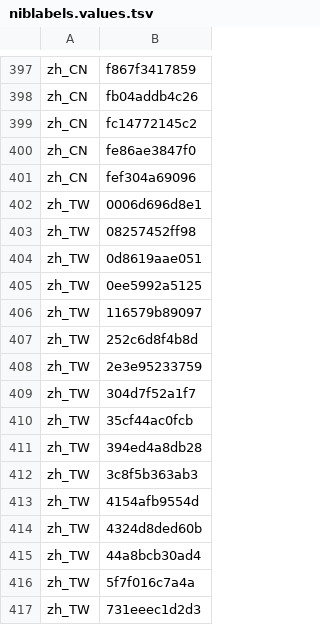
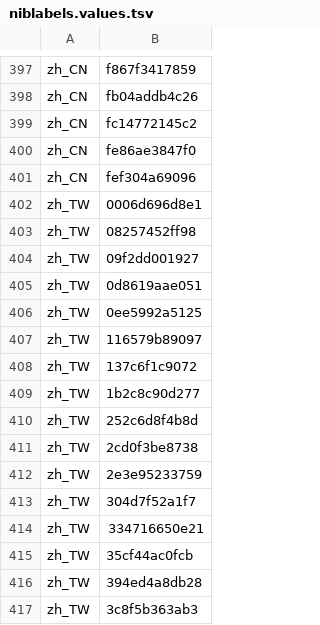
Before and after one commit to MongLong0214/logic-pro-mcp, a TSV file: docs/canon/index/niblabels.values.tsv, drawn as a sheet; only a part is shown, gaps mark what is left out; the shorter side is filled out with more unchanged rows; the diff covers the shown part only.

```diff
--- a/docs/canon/index/niblabels.values.tsv
+++ b/docs/canon/index/niblabels.values.tsv
@@ -403,2 +403,3 @@ zh_TW	0006d696d8e1
 zh_TW	08257452ff98
+zh_TW	09f2dd001927
 zh_TW	0d8619aae051
@@ -406,5 +407,9 @@ zh_TW	0ee5992a5125
 zh_TW	116579b89097
+zh_TW	137c6f1c9072
+zh_TW	1b2c8c90d277
 zh_TW	252c6d8f4b8d
+zh_TW	2cd0f3be8738
 zh_TW	2e3e95233759
 zh_TW	304d7f52a1f7
+zh_TW	334716650e21
 zh_TW	35cf44ac0fcb
```
Also changed, not shown: 13 added rows elsewhere in this file, docs/canon/index/strings.values.tsv, docs/canon/ledger/presence.tsv, 20 other files.
